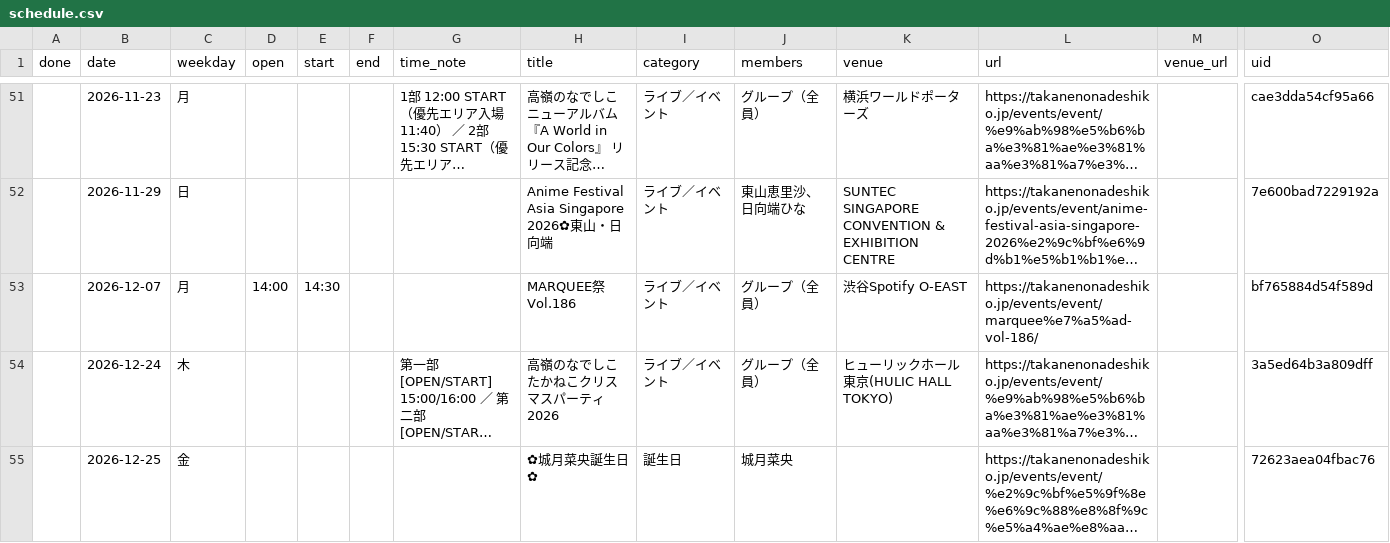
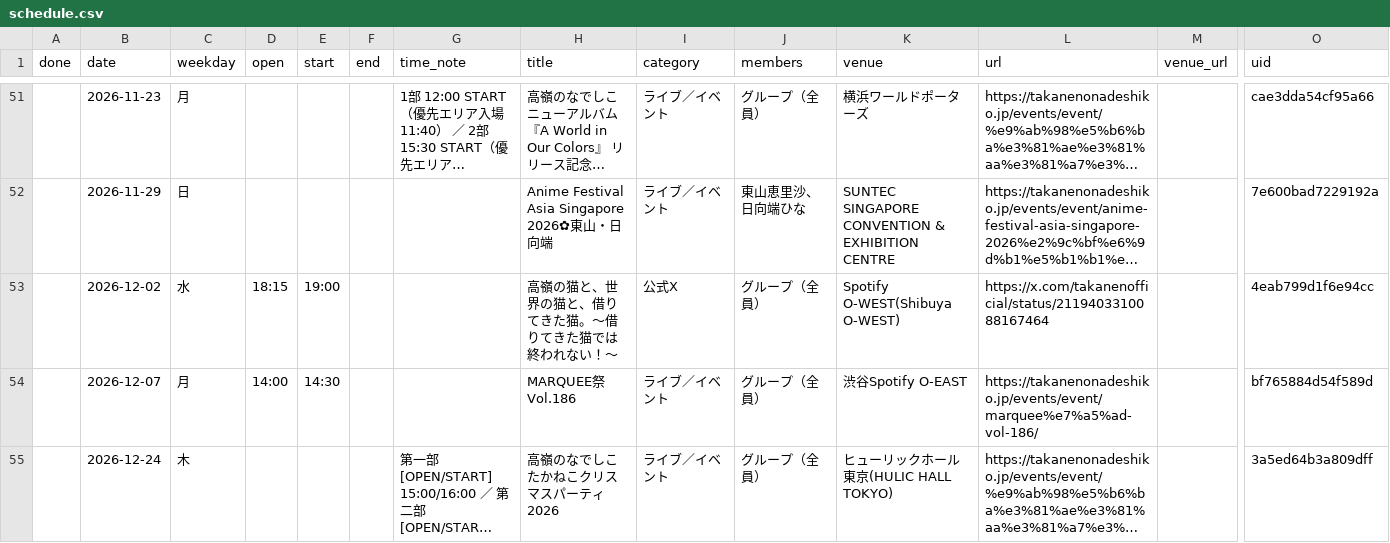
Before and after one commit to takaneko-fan/schedule, a CSV file: schedule.csv, drawn as a sheet; only a part is shown, gaps mark what is left out; the shorter side is filled out with more unchanged rows; long unchanged cells end in …; rows hold the shown columns only; the diff names each change by its address in the sheet, - before the commit and + after, or states it on an @@ line.

```diff
--- a/schedule.csv
+++ b/schedule.csv
+row 53:  | 2026-12-02 | 水 | 18:15 | 19:00 |  |  | 高嶺の猫と、世界の猫と、借りてきた猫。～借りてきた猫では終われない！～ | 公式X | グループ（全員） | Spotify O-WEST(Shibuya O-WEST) | https://x.com/takanenofficial/status/2119403310088167464 |  | 4eab799d1f6e94cc
```
Also changed, not shown: 4 other files.
